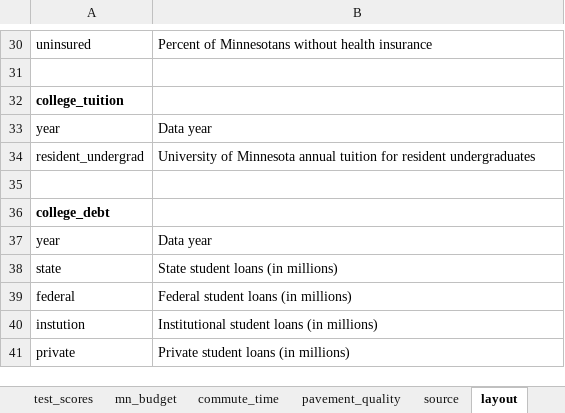
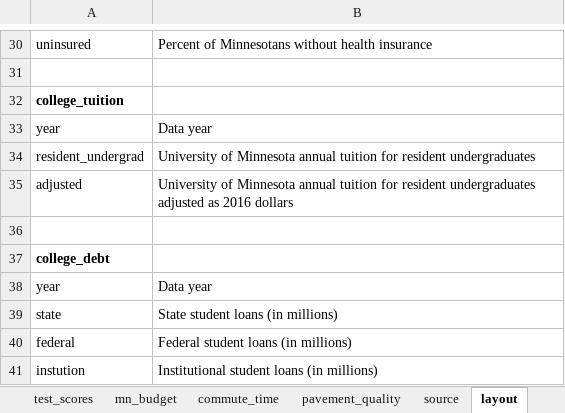
Before and after one commit to striblab/2016election, an Excel workbook: 2018elections/20180429-tpaw/build/data/maindata.xlsx, sheet layout, drawn as a sheet; only a part is shown, gaps mark what is left out; the shorter side is filled out with more unchanged rows; values as stored, in another font and other column widths than the file's, no borders; the diff names each change by its address in the sheet, - before the commit and + after, or states it on an @@ line.

```diff
--- a/2018elections/20180429-tpaw/build/data/maindata.xlsx (sheet layout)
+++ b/2018elections/20180429-tpaw/build/data/maindata.xlsx (sheet layout)
+row 35: adjusted | University of Minnesota annual tuition for resident undergraduates adjusted as 2016 dollars
```
Also changed, not shown: sheet college_tuition, 9 other files.
